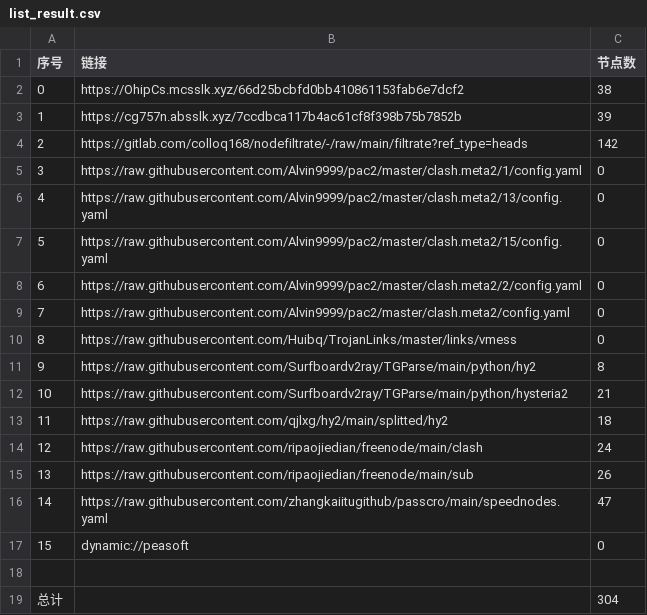
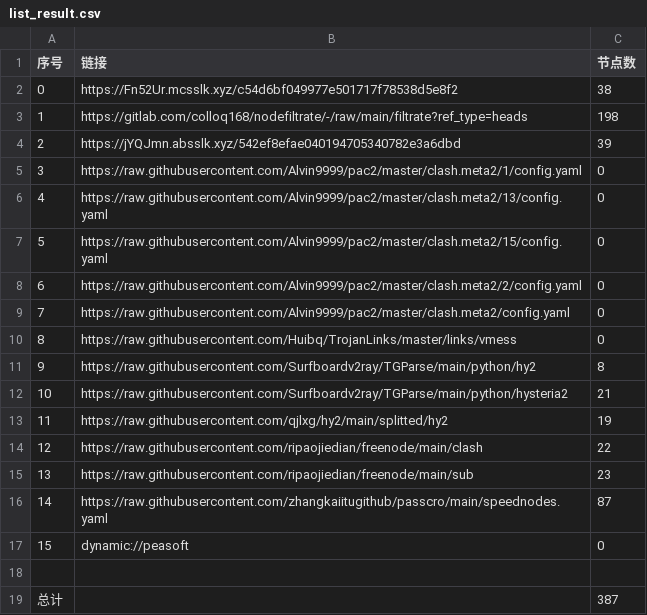
Before and after one commit to jamph826/NoMoreWalls, a CSV file: list_result.csv, drawn as a sheet.

```diff
--- a/list_result.csv
+++ b/list_result.csv
@@ -1,5 +1,5 @@
 序号,链接,节点数
-0,https://OhipCs.mcsslk.xyz/66d25bcbfd0bb410861153fab6e7dcf2,38
-1,https://cg757n.absslk.xyz/7ccdbca117b4ac61cf8f398b75b7852b,39
-2,https://gitlab.com/colloq168/nodefiltrate/-/raw/main/filtrate?ref_type=heads,142
+0,https://Fn52Ur.mcsslk.xyz/c54d6bf049977e501717f78538d5e8f2,38
+1,https://gitlab.com/colloq168/nodefiltrate/-/raw/main/filtrate?ref_type=heads,198
+2,https://jYQJmn.absslk.xyz/542ef8efae040194705340782e3a6dbd,39
 3,https://raw.githubusercontent.com/Alvin9999/pac2/master/clash.meta2/1/config.yaml,0
@@ -12,8 +12,8 @@
 10,https://raw.githubusercontent.com/Surfboardv2ray/TGParse/main/python/hysteria2,21
-11,https://raw.githubusercontent.com/qjlxg/hy2/main/splitted/hy2,18
-12,https://raw.githubusercontent.com/ripaojiedian/freenode/main/clash,24
-13,https://raw.githubusercontent.com/ripaojiedian/freenode/main/sub,26
-14,https://raw.githubusercontent.com/zhangkaiitugithub/passcro/main/speednodes.yaml,47
+11,https://raw.githubusercontent.com/qjlxg/hy2/main/splitted/hy2,19
+12,https://raw.githubusercontent.com/ripaojiedian/freenode/main/clash,22
+13,https://raw.githubusercontent.com/ripaojiedian/freenode/main/sub,23
+14,https://raw.githubusercontent.com/zhangkaiitugithub/passcro/main/speednodes.yaml,87
 15,dynamic://peasoft,0
 
-总计,,304
+总计,,387
```
Also changed, not shown: 33 other files.
